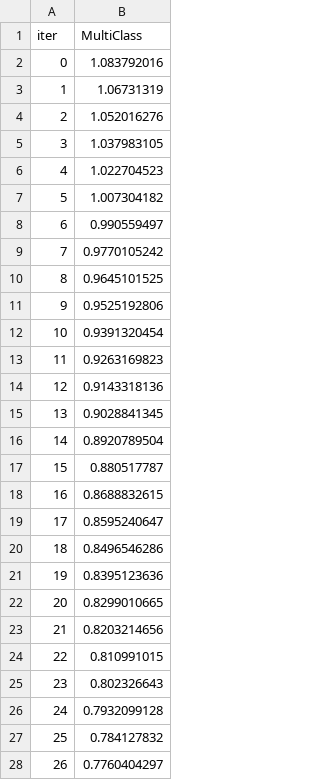
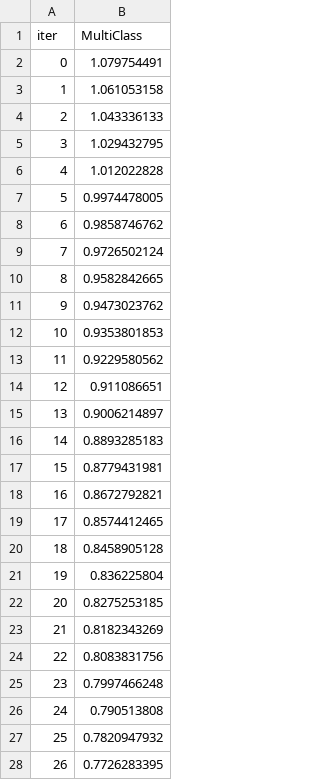
Before and after one commit to alexandermyrup/premier_league_predictions, a TSV file: catboost_info/learn_error.tsv, drawn as a sheet; only a part is shown; the diff covers the shown part only.

```diff
--- a/catboost_info/learn_error.tsv
+++ b/catboost_info/learn_error.tsv
@@ -1,28 +1,28 @@
 iter	MultiClass
-0	1.083792016
-1	1.06731319
-2	1.052016276
-3	1.037983105
-4	1.022704523
-5	1.007304182
-6	0.990559497
-7	0.9770105242
-8	0.9645101525
-9	0.9525192806
-10	0.9391320454
-11	0.9263169823
-12	0.9143318136
-13	0.9028841345
-14	0.8920789504
-15	0.880517787
-16	0.8688832615
-17	0.8595240647
-18	0.8496546286
-19	0.8395123636
-20	0.8299010665
-21	0.8203214656
-22	0.810991015
-23	0.802326643
-24	0.7932099128
-25	0.784127832
-26	0.7760404297
+0	1.079754491
+1	1.061053158
+2	1.043336133
+3	1.029432795
+4	1.012022828
+5	0.9974478005
+6	0.9858746762
+7	0.9726502124
+8	0.9582842665
+9	0.9473023762
+10	0.9353801853
+11	0.9229580562
+12	0.911086651
+13	0.9006214897
+14	0.8893285183
+15	0.8779431981
+16	0.8672792821
+17	0.8574412465
+18	0.8458905128
+19	0.836225804
+20	0.8275253185
+21	0.8182343269
+22	0.8083831756
+23	0.7997466248
+24	0.790513808
+25	0.7820947932
+26	0.7726283395
```
Also changed, not shown: 156 edited cells elsewhere in this file, Data/model_metrics.csv, catboost_info/time_left.tsv, 11 other files.
